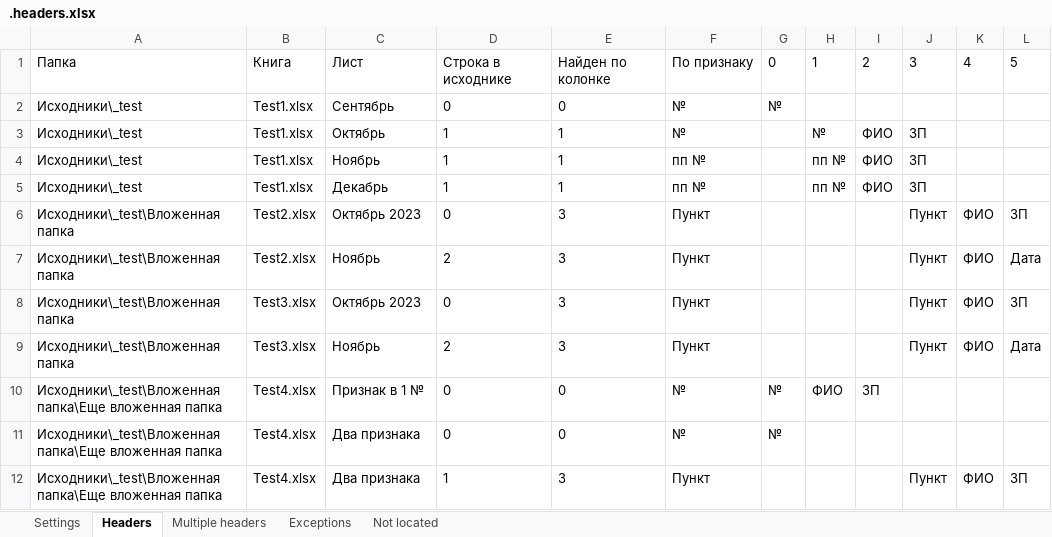
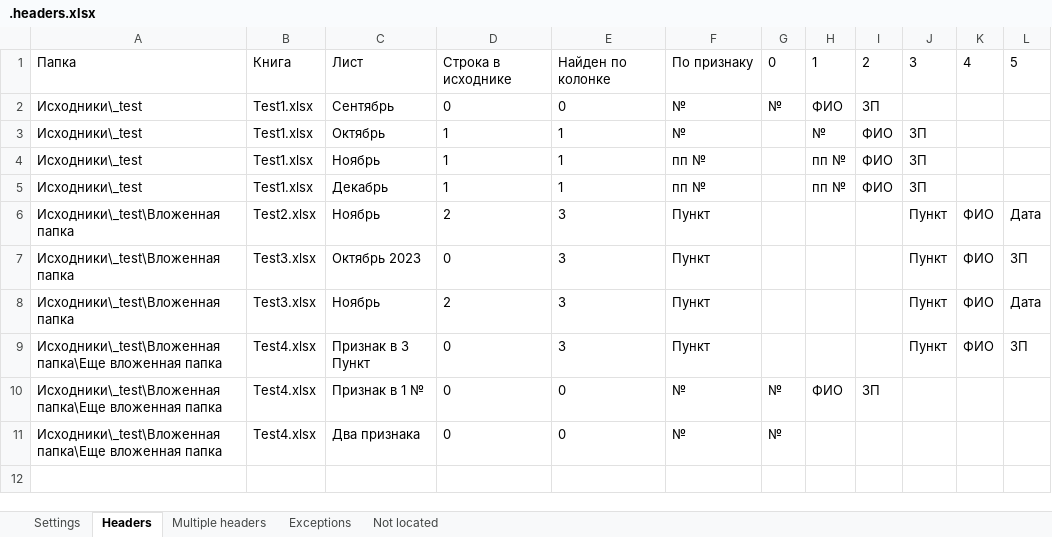
Before and after one commit to DSTsvetkov1972/CONCAT_YOUR_EXCELS, an Excel workbook: .headers.xlsx, sheet Headers, drawn as a sheet; values as stored, in another font and other column widths than the file's, no borders; table styles not drawn; removed rows and columns are numbered as before the commit, all else as after; the diff names each change by its address in the sheet, - before the commit and + after, or states it on an @@ line.

```diff
--- a/.headers.xlsx (sheet Headers)
+++ b/.headers.xlsx (sheet Headers)
-H2: (empty)
+H2: ФИО
-I2: (empty)
+I2: ЗП
-row 6: Исходники\_test\Вложенная папка | Test2.xlsx | Октябрь 2023 | 0 | 3 | Пункт |  |  |  | Пункт | ФИО | ЗП
+row 9: Исходники\_test\Вложенная папка\Еще вложенная папка | Test4.xlsx | Признак в 3 Пункт | 0 | 3 | Пункт |  |  |  | Пункт | ФИО | ЗП
-row 12: Исходники\_test\Вложенная папка\Еще вложенная папка | Test4.xlsx | Два признака | 1 | 3 | Пункт |  |  |  | Пункт | ФИО | ЗП
```
Also changed, not shown: sheet Multiple headers, sheet Exceptions, .sheets.xlsm, 5 other files.
